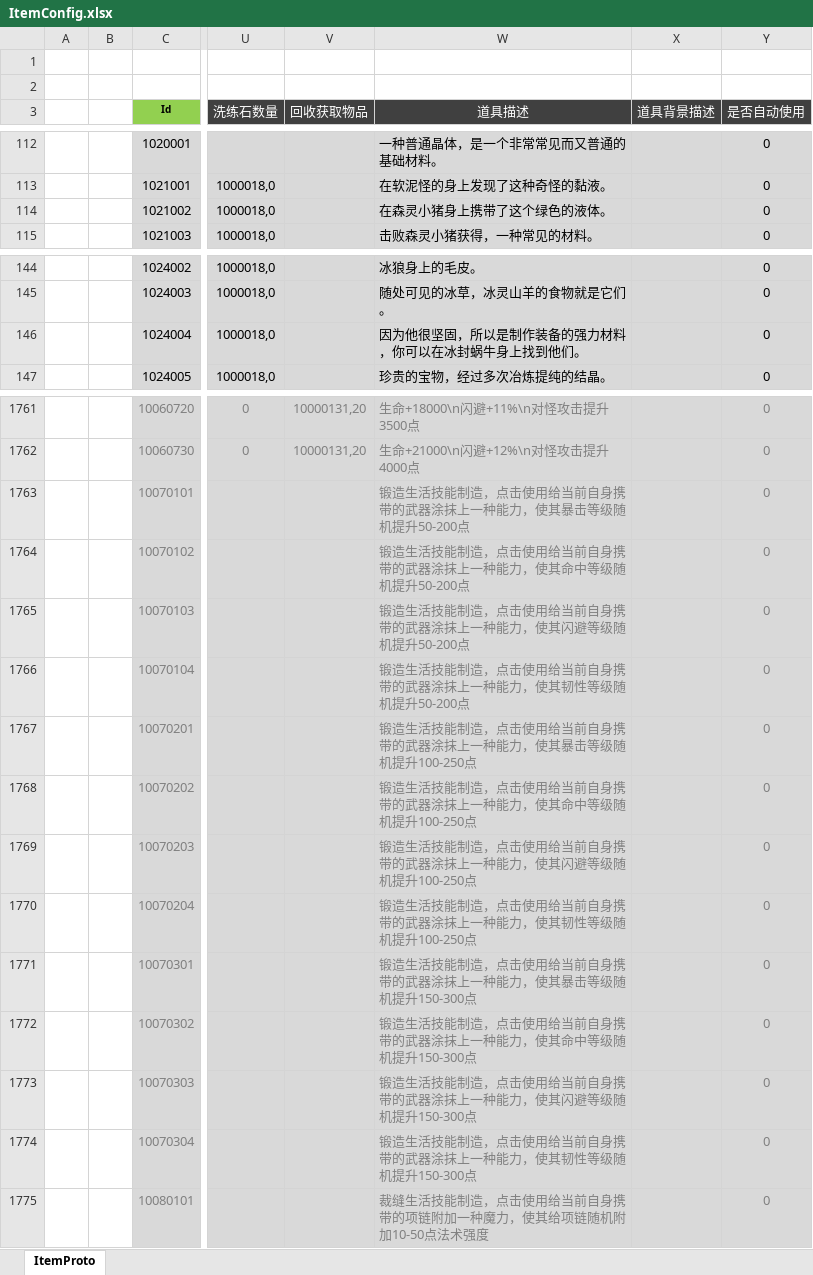
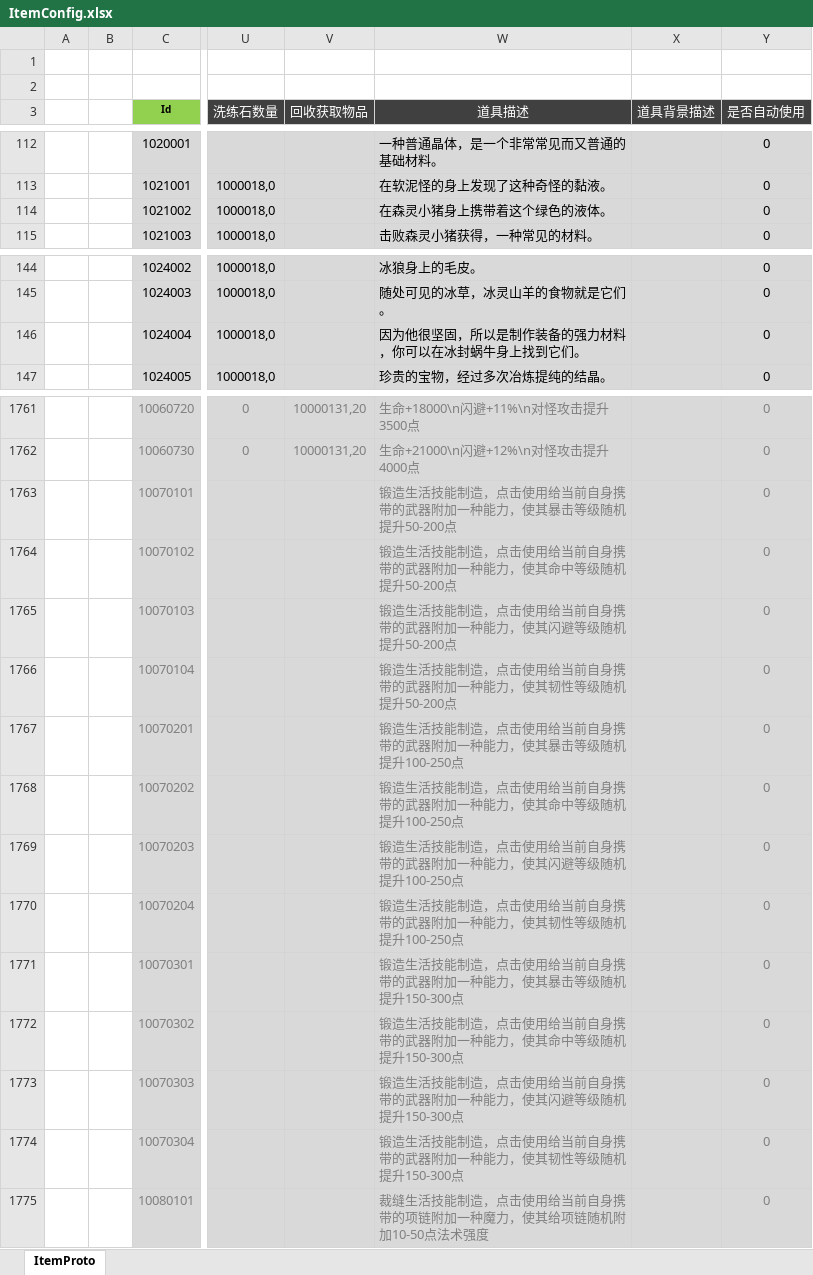
Before and after one commit to csyinghuochong/mengjing, an Excel workbook: Unity/Assets/Config/Excel/ItemConfig.xlsx, sheet ItemProto, drawn as a sheet; only a part is shown, gaps mark what is left out; values as stored, in another font and other column widths than the file's, no borders; the diff covers the shown part only; the diff names each change by its address in the sheet, - before the commit and + after, or states it on an @@ line.

```diff
--- a/Unity/Assets/Config/Excel/ItemConfig.xlsx (sheet ItemProto)
+++ b/Unity/Assets/Config/Excel/ItemConfig.xlsx (sheet ItemProto)
-W114 (道具描述): 在森灵小猪身上携带了这个绿色的液体。
+W114 (道具描述): 在森灵小猪身上携带着这个绿色的液体。
-W146 (道具描述): 因为他很坚固，所以是制作装备的强力材料，你可以在冰封蜗牛身上找到他们。
+W146 (道具描述): 因为他很坚固，所以是制作装备的强力材料，你可以在冰封蜗牛身上找到它们。
-W1763 (道具描述): …带的武器涂抹上一种能力…
+W1763 (道具描述): …带的武器附加一种能力…
-W1764 (道具描述): …带的武器涂抹上一种能力…
+W1764 (道具描述): …带的武器附加一种能力…
-W1765 (道具描述): …带的武器涂抹上一种能力…
+W1765 (道具描述): …带的武器附加一种能力…
-W1766 (道具描述): …带的武器涂抹上一种能力…
+W1766 (道具描述): …带的武器附加一种能力…
-W1767 (道具描述): …带的武器涂抹上一种能力…
+W1767 (道具描述): …带的武器附加一种能力…
-W1768 (道具描述): …带的武器涂抹上一种能力…
+W1768 (道具描述): …带的武器附加一种能力…
-W1769 (道具描述): …带的武器涂抹上一种能力…
+W1769 (道具描述): …带的武器附加一种能力…
-W1770 (道具描述): …带的武器涂抹上一种能力…
+W1770 (道具描述): …带的武器附加一种能力…
-W1771 (道具描述): …带的武器涂抹上一种能力…
+W1771 (道具描述): …带的武器附加一种能力…
-W1772 (道具描述): …带的武器涂抹上一种能力…
+W1772 (道具描述): …带的武器附加一种能力…
-W1773 (道具描述): …带的武器涂抹上一种能力…
+W1773 (道具描述): …带的武器附加一种能力…
-W1774 (道具描述): …带的武器涂抹上一种能力…
+W1774 (道具描述): …带的武器附加一种能力…
```
Also changed, not shown: 18 edited cells elsewhere in this sheet, Unity/Assets/Config/Excel/SkillConfig.xlsx, Unity/Assets/Config/Excel/TaskConfig.xlsx, 14 other files.
